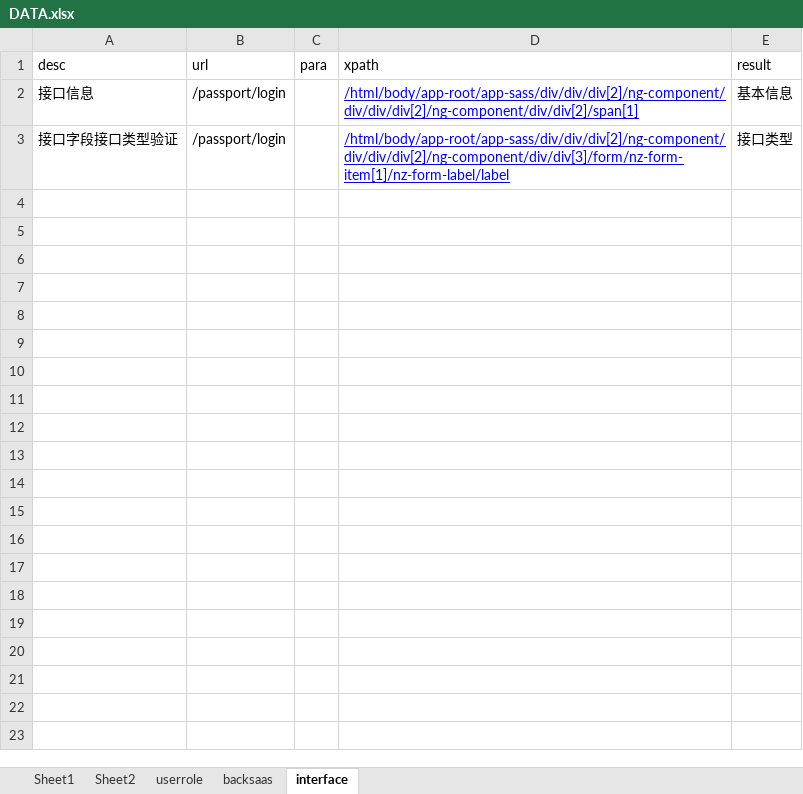
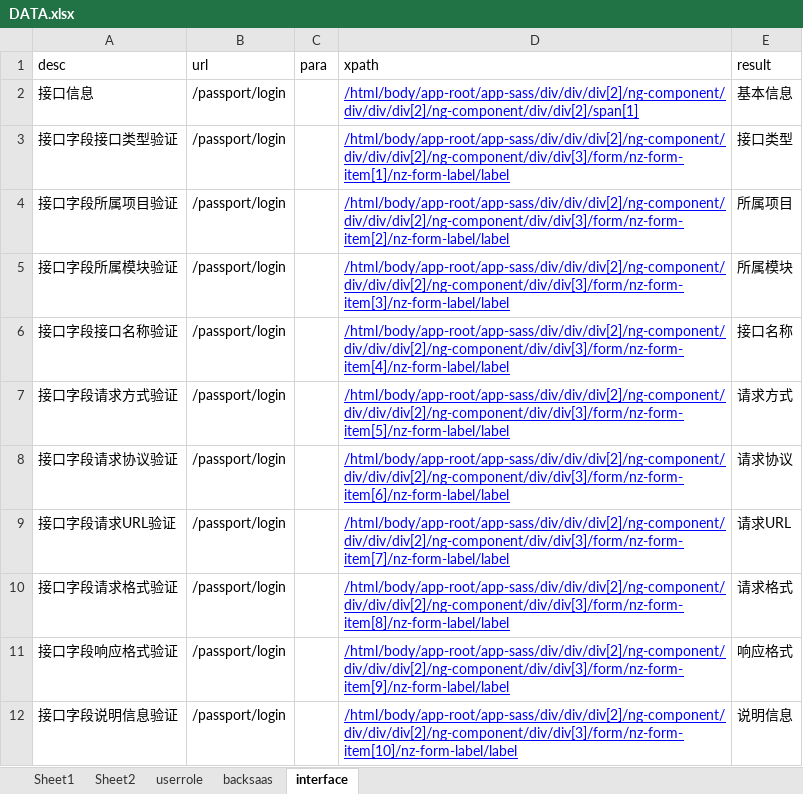
Before and after one commit to erichg001/apitest, an Excel workbook: src/main/resources/DATA.xlsx, sheet interface, drawn as a sheet; values as stored, in another font and other column widths than the file's, no borders; the diff names each change by its address in the sheet, - before the commit and + after, or states it on an @@ line.

```diff
--- a/src/main/resources/DATA.xlsx (sheet interface)
+++ b/src/main/resources/DATA.xlsx (sheet interface)
+row 4: 接口字段所属项目验证 | /passport/login |  | /html/body/app-root/app-sass/div/div/div[2]/ng-component/div/div/div[2]/ng-component/div/div[3]/form/nz-form-item[2]/nz-form-label/label | 所属项目
+row 5: 接口字段所属模块验证 | /passport/login |  | /html/body/app-root/app-sass/div/div/div[2]/ng-component/div/div/div[2]/ng-component/div/div[3]/form/nz-form-item[3]/nz-form-label/label | 所属模块
+row 6: 接口字段接口名称验证 | /passport/login |  | /html/body/app-root/app-sass/div/div/div[2]/ng-component/div/div/div[2]/ng-component/div/div[3]/form/nz-form-item[4]/nz-form-label/label | 接口名称
+row 7: 接口字段请求方式验证 | /passport/login |  | /html/body/app-root/app-sass/div/div/div[2]/ng-component/div/div/div[2]/ng-component/div/div[3]/form/nz-form-item[5]/nz-form-label/label | 请求方式
+row 8: 接口字段请求协议验证 | /passport/login |  | /html/body/app-root/app-sass/div/div/div[2]/ng-component/div/div/div[2]/ng-component/div/div[3]/form/nz-form-item[6]/nz-form-label/label | 请求协议
+row 9: 接口字段请求URL验证 | /passport/login |  | /html/body/app-root/app-sass/div/div/div[2]/ng-component/div/div/div[2]/ng-component/div/div[3]/form/nz-form-item[7]/nz-form-label/label | 请求URL
+row 10: 接口字段请求格式验证 | /passport/login |  | /html/body/app-root/app-sass/div/div/div[2]/ng-component/div/div/div[2]/ng-component/div/div[3]/form/nz-form-item[8]/nz-form-label/label | 请求格式
+row 11: 接口字段响应格式验证 | /passport/login |  | /html/body/app-root/app-sass/div/div/div[2]/ng-component/div/div/div[2]/ng-component/div/div[3]/form/nz-form-item[9]/nz-form-label/label | 响应格式
+row 12: 接口字段说明信息验证 | /passport/login |  | /html/body/app-root/app-sass/div/div/div[2]/ng-component/div/div/div[2]/ng-component/div/div[3]/form/nz-form-item[10]/nz-form-label/label | 说明信息
```
Also changed, not shown: src/main/resources/TEST.xlsx, target/classes/DATA.xlsx, 41 other files.
